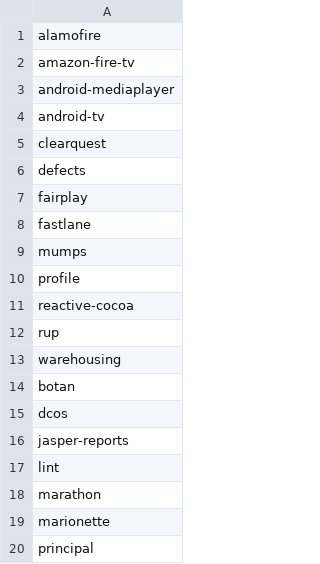
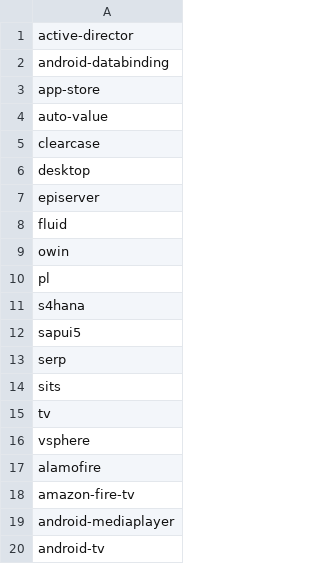
Before and after one commit to remotejob/gojobextractor, a CSV file: notmytags.csv, drawn as a sheet; only a part is shown; the shorter side is filled out with more unchanged rows; the diff names each change by its address in the sheet, - before the commit and + after, or states it on an @@ line.

```diff
--- a/notmytags.csv
+++ b/notmytags.csv
+row 1: active-director
+row 2: android-databinding
+row 3: app-store
+row 4: auto-value
+row 5: clearcase
+row 6: desktop
+row 7: episerver
+row 8: fluid
+row 9: owin
+row 10: pl
+row 11: s4hana
+row 12: sapui5
+row 13: serp
+row 14: sits
+row 15: tv
+row 16: vsphere
```
Also changed, not shown: mytags.csv.
